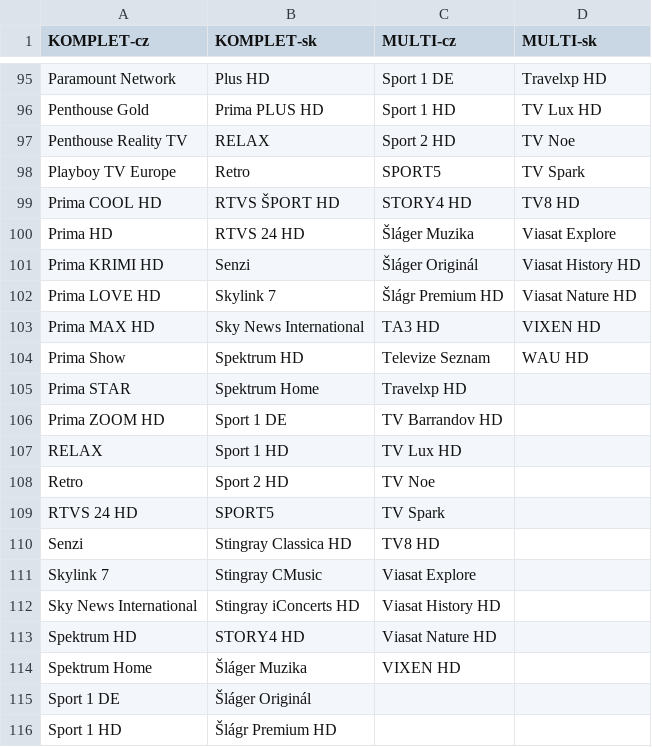
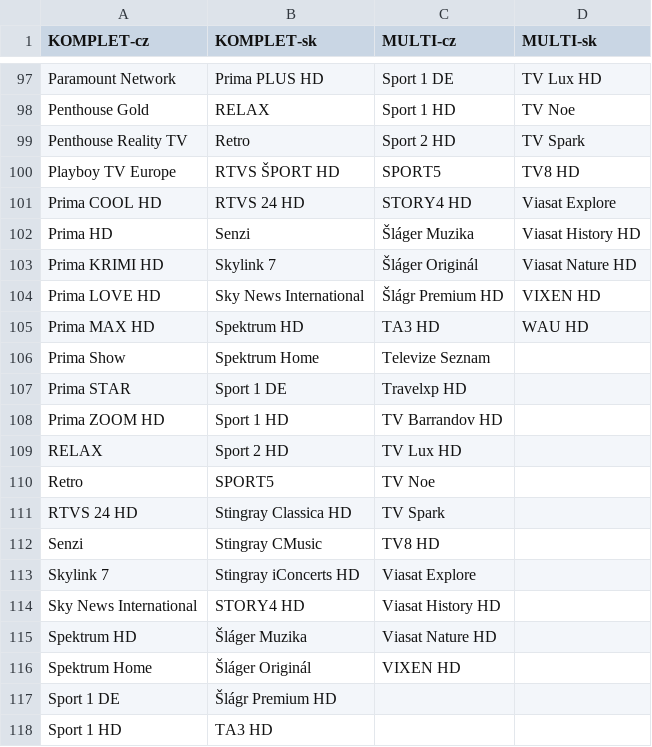
Before and after one commit to milankomaj/data, a CSV file: epg-grabber/csv/skylink_balicky.csv, drawn as a sheet; only a part is shown, gaps mark what is left out; addresses are those after the commit; the diff covers the shown part only; the diff names each change by its address in the sheet, - before the commit and + after, or states it on an @@ line.

```diff
--- a/epg-grabber/csv/skylink_balicky.csv
+++ b/epg-grabber/csv/skylink_balicky.csv
-B97 (KOMPLET-sk): Plus HD
+B97 (KOMPLET-sk): Prima PLUS HD
-D97 (MULTI-sk): Travelxp HD
+D97 (MULTI-sk): TV Lux HD
-B98 (KOMPLET-sk): Prima PLUS HD
+B98 (KOMPLET-sk): RELAX
-D98 (MULTI-sk): TV Lux HD
+D98 (MULTI-sk): TV Noe
-B99 (KOMPLET-sk): RELAX
+B99 (KOMPLET-sk): Retro
-D99 (MULTI-sk): TV Noe
+D99 (MULTI-sk): TV Spark
-B100 (KOMPLET-sk): Retro
+B100 (KOMPLET-sk): RTVS ŠPORT HD
-D100 (MULTI-sk): TV Spark
+D100 (MULTI-sk): TV8 HD
-B101 (KOMPLET-sk): RTVS ŠPORT HD
+B101 (KOMPLET-sk): RTVS 24 HD
-D101 (MULTI-sk): TV8 HD
+D101 (MULTI-sk): Viasat Explore
-B102 (KOMPLET-sk): RTVS 24 HD
+B102 (KOMPLET-sk): Senzi
-D102 (MULTI-sk): Viasat Explore
+D102 (MULTI-sk): Viasat History HD
-B103 (KOMPLET-sk): Senzi
+B103 (KOMPLET-sk): Skylink 7
-D103 (MULTI-sk): Viasat History HD
+D103 (MULTI-sk): Viasat Nature HD
-B104 (KOMPLET-sk): Skylink 7
+B104 (KOMPLET-sk): Sky News International
-D104 (MULTI-sk): Viasat Nature HD
+D104 (MULTI-sk): VIXEN HD
-B105 (KOMPLET-sk): Sky News International
+B105 (KOMPLET-sk): Spektrum HD
-D105 (MULTI-sk): VIXEN HD
+D105 (MULTI-sk): WAU HD
-B106 (KOMPLET-sk): Spektrum HD
+B106 (KOMPLET-sk): Spektrum Home
-D106 (MULTI-sk): WAU HD
+D106 (MULTI-sk): (empty)
-B107 (KOMPLET-sk): Spektrum Home
+B107 (KOMPLET-sk): Sport 1 DE
-B108 (KOMPLET-sk): Sport 1 DE
+B108 (KOMPLET-sk): Sport 1 HD
-B109 (KOMPLET-sk): Sport 1 HD
+B109 (KOMPLET-sk): Sport 2 HD
-B110 (KOMPLET-sk): Sport 2 HD
+B110 (KOMPLET-sk): SPORT5
-B111 (KOMPLET-sk): SPORT5
+B111 (KOMPLET-sk): Stingray Classica HD
-B112 (KOMPLET-sk): Stingray Classica HD
+B112 (KOMPLET-sk): Stingray CMusic
-B113 (KOMPLET-sk): Stingray CMusic
+B113 (KOMPLET-sk): Stingray iConcerts HD
-B114 (KOMPLET-sk): Stingray iConcerts HD
+B114 (KOMPLET-sk): STORY4 HD
-B115 (KOMPLET-sk): STORY4 HD
+B115 (KOMPLET-sk): Šláger Muzika
-B116 (KOMPLET-sk): Šláger Muzika
+B116 (KOMPLET-sk): Šláger Originál
-B117 (KOMPLET-sk): Šláger Originál
+B117 (KOMPLET-sk): Šlágr Premium HD
-B118 (KOMPLET-sk): Šlágr Premium HD
+B118 (KOMPLET-sk): TA3 HD
```
Also changed, not shown: 2 added rows and 44 edited cells elsewhere in this file.
